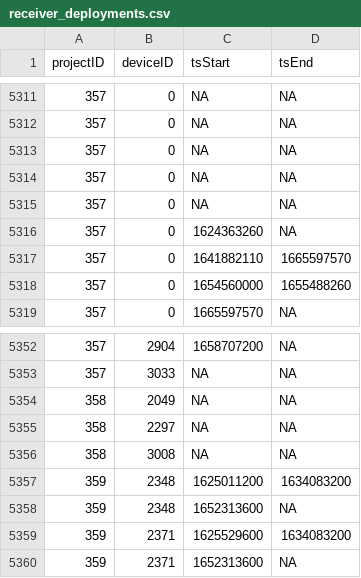
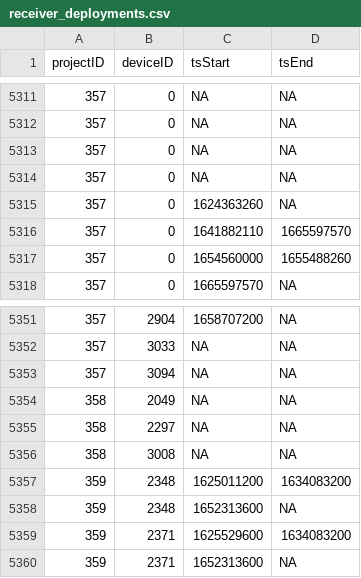
Before and after one commit to MotusWTS/motus-metadata-history, a CSV file: receiver_deployments.csv, drawn as a sheet; only a part is shown, gaps mark what is left out; removed rows and columns are numbered as before the commit, all else as after; the diff names each change by its address in the sheet, - before the commit and + after, or states it on an @@ line.

Commit message:
revised upstream

```diff
--- a/receiver_deployments.csv
+++ b/receiver_deployments.csv
-row 5315: 357 | 0 | NA | NA
+row 5353: 357 | 3094 | NA | NA
```
